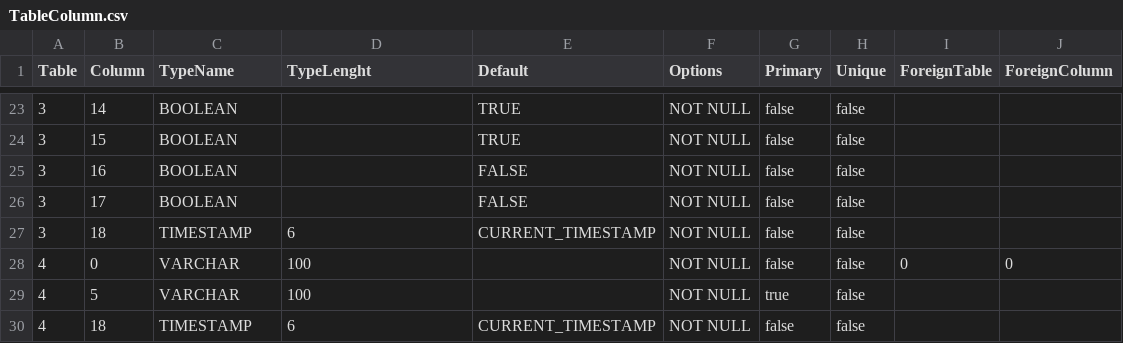
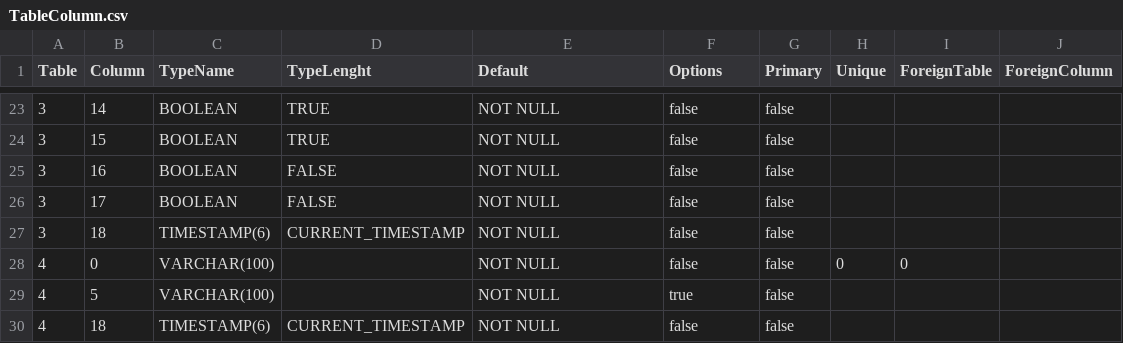
Before and after one commit to prrvchr/dDriveOOo, a CSV file: DropboxOOo/hsqldb/TableColumn.csv, drawn as a sheet; only a part is shown, gaps mark what is left out; the diff covers the shown part only.

```diff
--- a/DropboxOOo/hsqldb/TableColumn.csv
+++ b/DropboxOOo/hsqldb/TableColumn.csv
@@ -23,8 +23,8 @@ Table|Column|TypeName|TypeLenght|Default|Options|Primary|Unique|ForeignTable|For
-3|14|BOOLEAN||TRUE|NOT NULL|false|false||
-3|15|BOOLEAN||TRUE|NOT NULL|false|false||
-3|16|BOOLEAN||FALSE|NOT NULL|false|false||
-3|17|BOOLEAN||FALSE|NOT NULL|false|false||
-3|18|TIMESTAMP|6|CURRENT_TIMESTAMP|NOT NULL|false|false||
-4|0|VARCHAR|100||NOT NULL|false|false|0|0
-4|5|VARCHAR|100||NOT NULL|true|false||
-4|18|TIMESTAMP|6|CURRENT_TIMESTAMP|NOT NULL|false|false||
+3|14|BOOLEAN|TRUE|NOT NULL|false|false||
+3|15|BOOLEAN|TRUE|NOT NULL|false|false||
+3|16|BOOLEAN|FALSE|NOT NULL|false|false||
+3|17|BOOLEAN|FALSE|NOT NULL|false|false||
+3|18|TIMESTAMP(6)|CURRENT_TIMESTAMP|NOT NULL|false|false||
+4|0|VARCHAR(100)||NOT NULL|false|false|0|0
+4|5|VARCHAR(100)||NOT NULL|true|false||
+4|18|TIMESTAMP(6)|CURRENT_TIMESTAMP|NOT NULL|false|false||
```
Also changed, not shown: 3 added rows, 3 removed rows and 92 edited cells elsewhere in this file, 1 other file.
